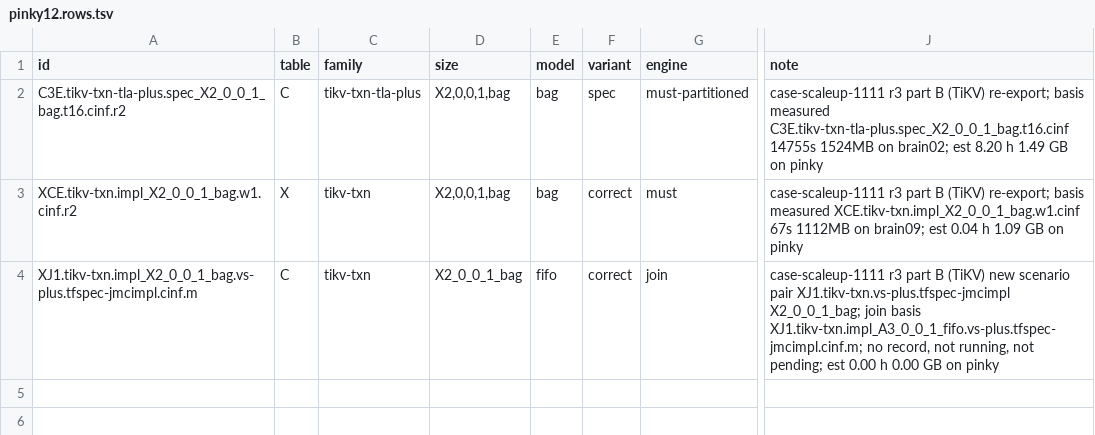
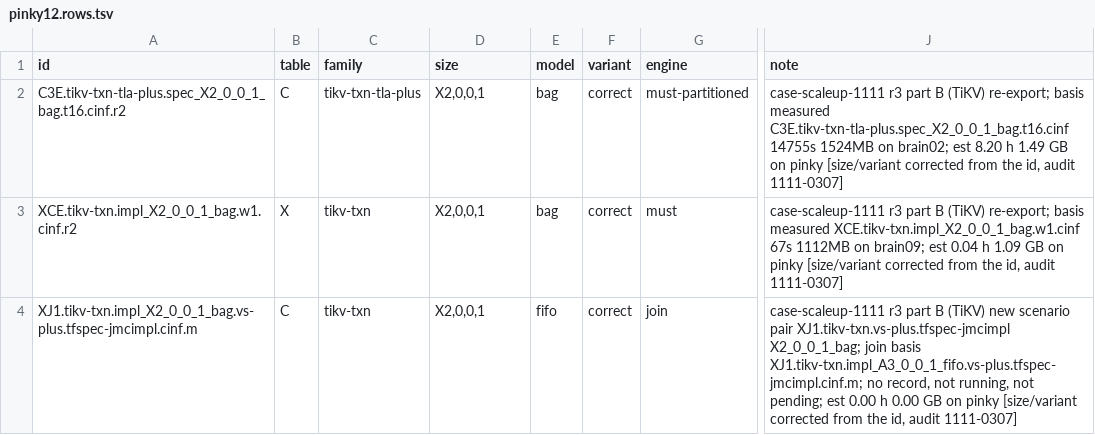
Before and after one commit to joulook/daavar, a TSV file: cluster/campaign/case-scaleup-1111/r3/pinky12.rows.tsv, drawn as a sheet; only a part is shown, gaps mark what is left out; the diff names each change by its address in the sheet, - before the commit and + after, or states it on an @@ line.

```diff
--- a/cluster/campaign/case-scaleup-1111/r3/pinky12.rows.tsv
+++ b/cluster/campaign/case-scaleup-1111/r3/pinky12.rows.tsv
-D2:D3 (size): X2,0,0,1,bag
+D2:D3 (size): X2,0,0,1
-F2 (variant): spec
+F2 (variant): correct
-J2 (note): …on pinky
+J2 (note): …on pinky [size/variant corrected from the id, audit 1111-0307]
-J3 (note): …on pinky
+J3 (note): …on pinky [size/variant corrected from the id, audit 1111-0307]
-D4 (size): X2_0_0_1_bag
+D4 (size): X2,0,0,1
-J4 (note): …on pinky
+J4 (note): …on pinky [size/variant corrected from the id, audit 1111-0307]
```
Also changed, not shown: cluster/campaign/case-scaleup-1111/r3/pinky22.rows.tsv, cluster/campaign/case-scaleup-1111/r3/pinky24.rows.tsv, 3 other files.
